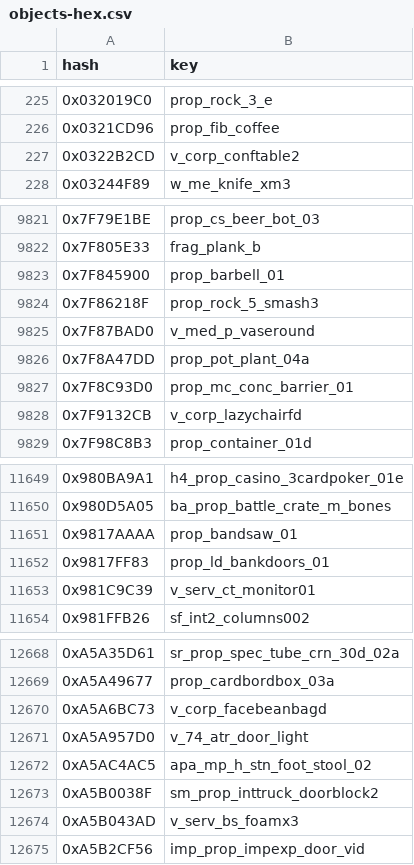
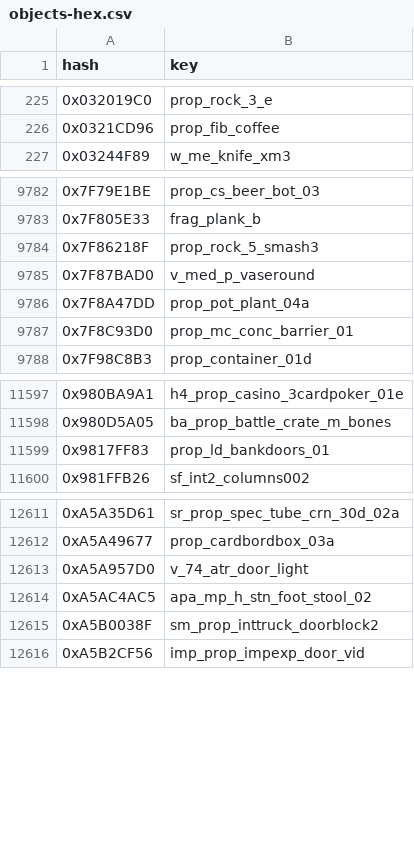
Before and after one commit to calamity-inc/gta-v-joaat-hash-db, a CSV file: out/objects-hex.csv, drawn as a sheet; only a part is shown, gaps mark what is left out; the diff covers the shown part only; the diff names each change by its address in the sheet, - before the commit and + after, or states it on an @@ line.

```diff
--- a/out/objects-hex.csv
+++ b/out/objects-hex.csv
-row 227: 0x0322B2CD | v_corp_conftable2
-row 9823: 0x7F845900 | prop_barbell_01
-row 9828: 0x7F9132CB | v_corp_lazychairfd
-row 11651: 0x9817AAAA | prop_bandsaw_01
-row 11653: 0x981C9C39 | v_serv_ct_monitor01
-row 12670: 0xA5A6BC73 | v_corp_facebeanbagd
-row 12674: 0xA5B043AD | v_serv_bs_foamx3
```
Also changed, not shown: 93 removed rows elsewhere in this file, out/objects-dec_signed.csv, out/objects_complete-dec_signed.csv, 8 other files.
